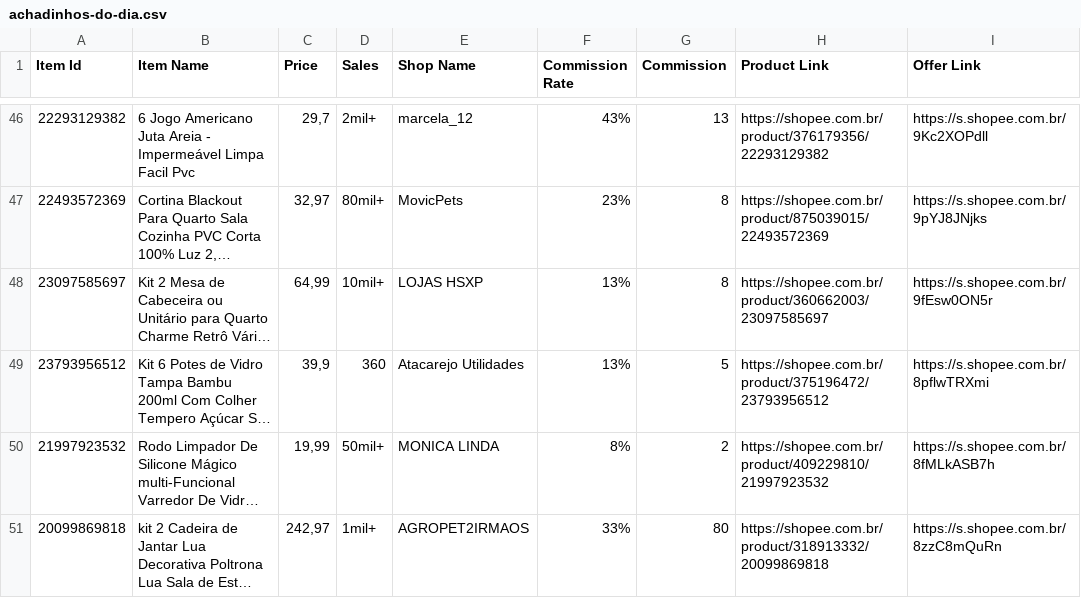
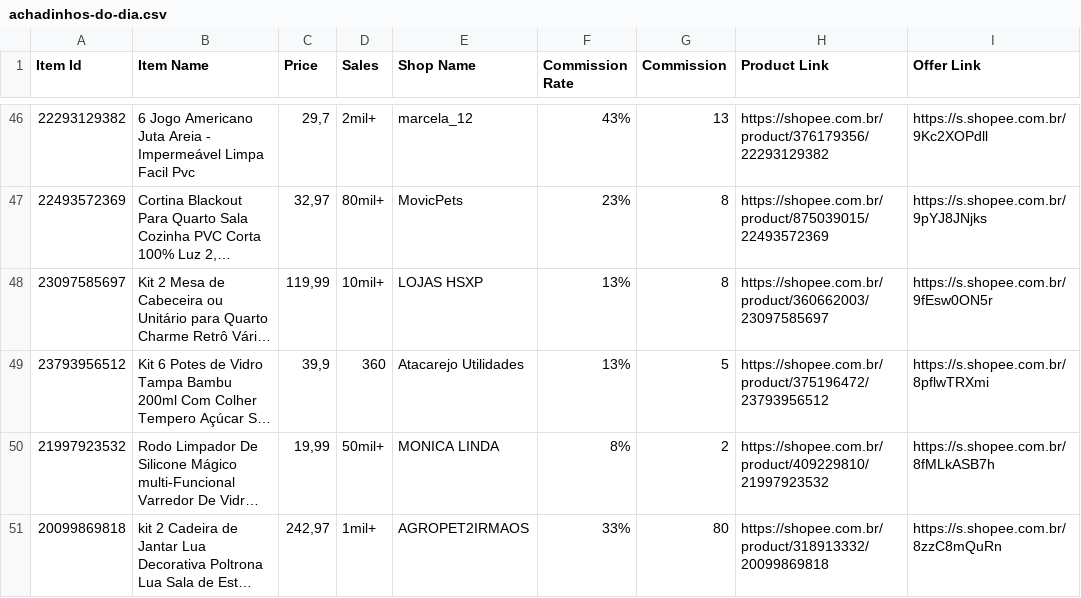
Before and after one commit to MercadimShopp/mercadim-site, a CSV file: data/achadinhos-do-dia.csv, drawn as a sheet; only a part is shown, gaps mark what is left out; long unchanged cells end in …; the diff names each change by its address in the sheet, - before the commit and + after, or states it on an @@ line.

Commit message:
Update achadinhos-do-dia.csv

```diff
--- a/data/achadinhos-do-dia.csv
+++ b/data/achadinhos-do-dia.csv
-C48 (Price): 64,99
+C48 (Price): 119,99
```
